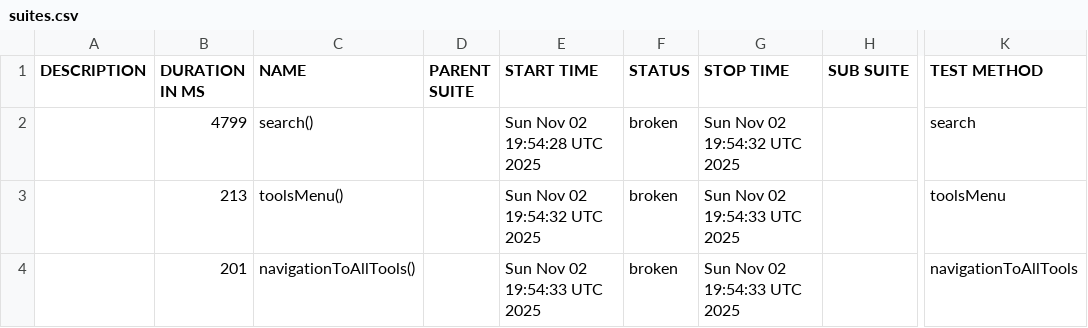
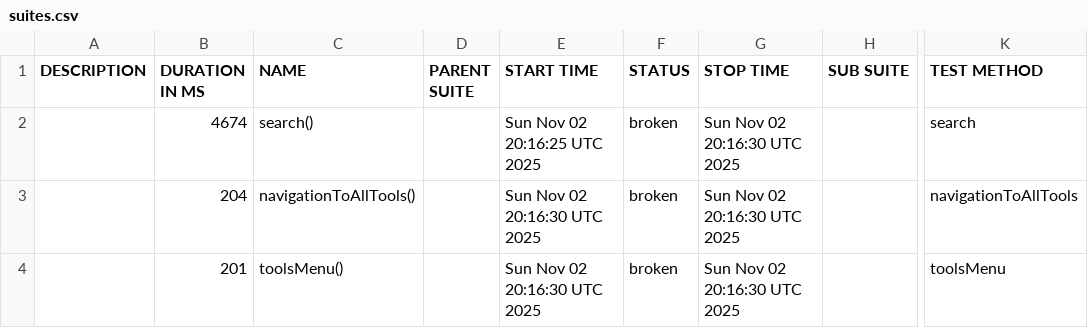
Before and after one commit to RodionYeremeiev/demo_taf_ui_api, a CSV file: ui-tests/data/suites.csv, drawn as a sheet; only a part is shown, gaps mark what is left out; the diff names each change by its address in the sheet, - before the commit and + after, or states it on an @@ line.

```diff
--- a/ui-tests/data/suites.csv
+++ b/ui-tests/data/suites.csv
-B2 (DURATION IN MS): 4799
+B2 (DURATION IN MS): 4674
-E2 (START TIME): Sun Nov 02 19:54:28 UTC 2025
+E2 (START TIME): Sun Nov 02 20:16:25 UTC 2025
-G2 (STOP TIME): Sun Nov 02 19:54:32 UTC 2025
+G2 (STOP TIME): Sun Nov 02 20:16:30 UTC 2025
-B3 (DURATION IN MS): 213
+B3 (DURATION IN MS): 204
-C3 (NAME): toolsMenu()
+C3 (NAME): navigationToAllTools()
-E3 (START TIME): Sun Nov 02 19:54:32 UTC 2025
+E3 (START TIME): Sun Nov 02 20:16:30 UTC 2025
-G3:G4 (STOP TIME): Sun Nov 02 19:54:33 UTC 2025
+G3:G4 (STOP TIME): Sun Nov 02 20:16:30 UTC 2025
-K3 (TEST METHOD): toolsMenu
+K3 (TEST METHOD): navigationToAllTools
-C4 (NAME): navigationToAllTools()
+C4 (NAME): toolsMenu()
-E4 (START TIME): Sun Nov 02 19:54:33 UTC 2025
+E4 (START TIME): Sun Nov 02 20:16:30 UTC 2025
-K4 (TEST METHOD): navigationToAllTools
+K4 (TEST METHOD): toolsMenu
```
Also changed, not shown: 21 other files.
